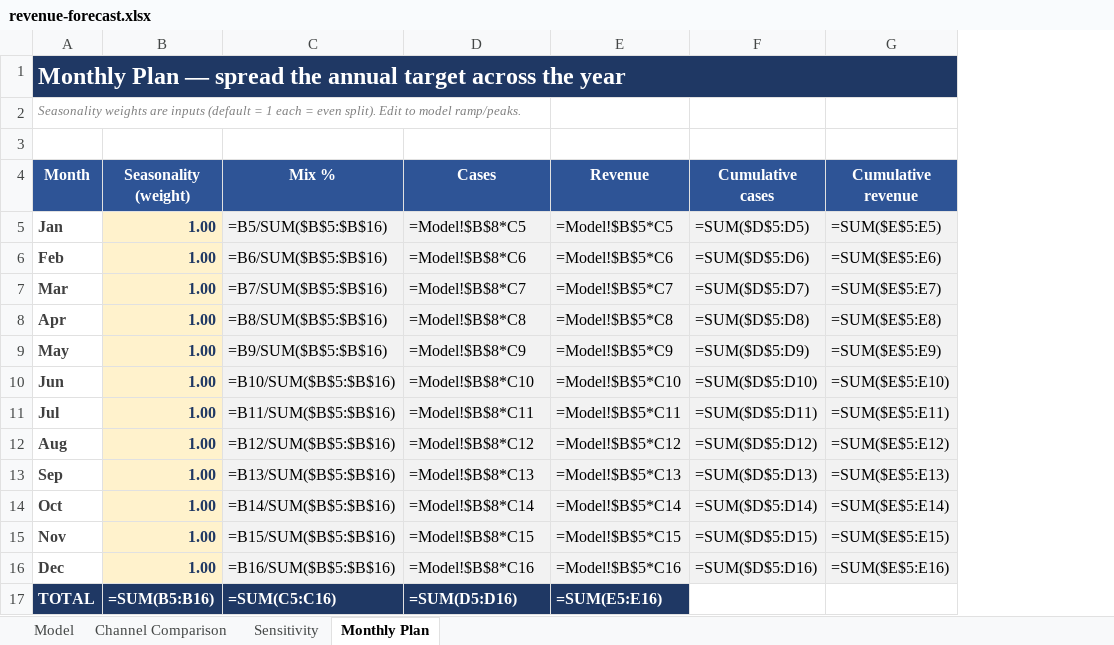
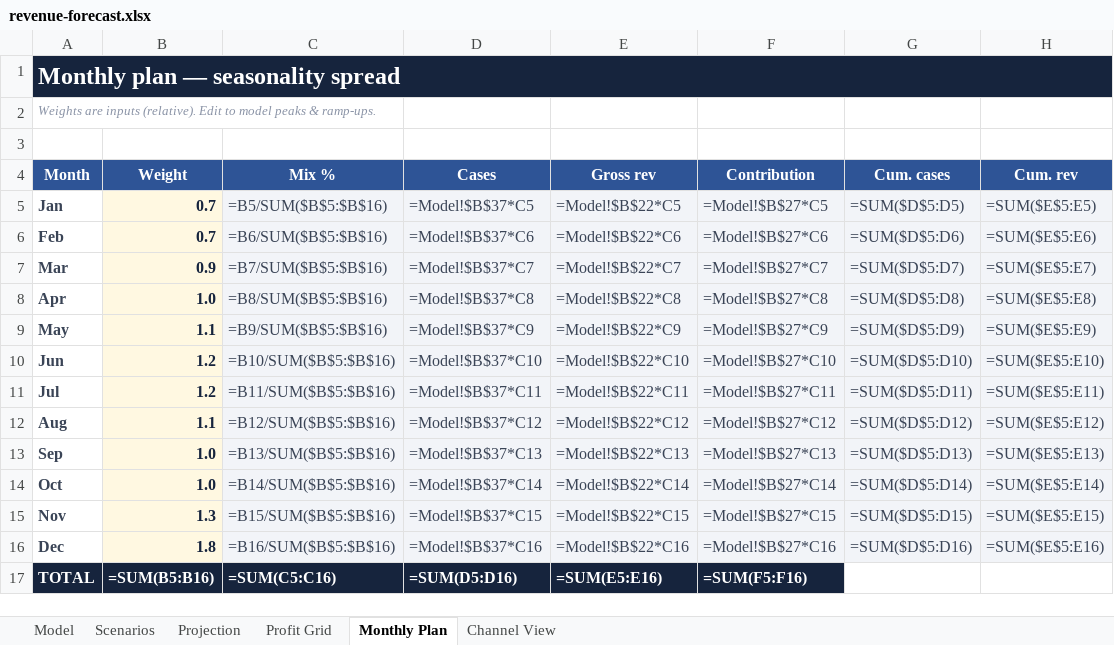
Before and after one commit to louisnto-cloud/my-first-project, an Excel workbook: revenue-forecast.xlsx, sheet Monthly Plan, drawn as a sheet; values as stored, in another font and other column widths than the file's, no borders; formulas without a stored value are shown as written; removed rows and columns are numbered as before the commit, all else as after; ↵ is a line break in a cell; the diff names each change by its address in the sheet, - before the commit and + after, or states it on an @@ line.

```diff
--- a/revenue-forecast.xlsx (sheet Monthly Plan)
+++ b/revenue-forecast.xlsx (sheet Monthly Plan)
-sheet tab: Channel Comparison
+sheet tab: Scenarios
-sheet tab: Sensitivity
+sheet tab: Projection
+sheet tab: Profit Grid
+sheet tab: Channel View
-column B (Seasonality (weight)), rows 5-17: 1.00 | 1.00 | 1.00 | 1.00 | 1.00 | 1.00 | 1.00 | 1.00 | 1.00 | 1.00 | 1.00 | 1.00 | =SUM(B5:B16)
+column B (Weight), rows 5-17: 0.7 | 0.7 | 0.9 | 1.0 | 1.1 | 1.2 | 1.2 | 1.1 | 1.0 | 1.0 | 1.3 | 1.8 | =SUM(B5:B16)
-column E (Revenue), rows 5-17: =Model!$B$5*C5 | =Model!$B$5*C6 | =Model!$B$5*C7 | =Model!$B$5*C8 | =Model!$B$5*C9 | =Model!$B$5*C10 | =Model!$B$5*C11 | =Model!$B$5*C12 | =Model!$B$5*C13 | =Model!$B$5*C14 | =Model!$B$5*C15 | =Model!$B$5*C16 | =SUM(E5:E16)
+column E (Gross rev), rows 5-17: =Model!$B$22*C5 | =Model!$B$22*C6 | =Model!$B$22*C7 | =Model!$B$22*C8 | =Model!$B$22*C9 | =Model!$B$22*C10 | =Model!$B$22*C11 | =Model!$B$22*C12 | =Model!$B$22*C13 | =Model!$B$22*C14 | =Model!$B$22*C15 | =Model!$B$22*C16 | =SUM(E5:E16)
+column F (Contribution), rows 5-17: =Model!$B$27*C5 | =Model!$B$27*C6 | =Model!$B$27*C7 | =Model!$B$27*C8 | =Model!$B$27*C9 | =Model!$B$27*C10 | =Model!$B$27*C11 | =Model!$B$27*C12 | =Model!$B$27*C13 | =Model!$B$27*C14 | =Model!$B$27*C15 | =Model!$B$27*C16 | =SUM(F5:F16)
-A1 (Month): Monthly Plan — spread the annual target across the year
+A1 (Month): Monthly plan — seasonality spread
-A1 fill: #1F3864
+A1 fill: #16243D
-A2 (Month): Seasonality weights are inputs (default = 1 each = even split). Edit to model ramp/peaks.
+A2 (Month): Weights are inputs (relative). Edit to model peaks & ramp-ups.
-A2 text colour: #808080
+A2 text colour: #8A93A6
-G4: Cumulative ↵ cases
+G4: Cum. cases
-H4: Cumulative ↵ revenue
+H4: Cum. rev
-C5:D16 text colour: black
+C5:D16 text colour: #3A4456
-D5 (Cases): =Model!$B$8*C5
+D5 (Cases): =Model!$B$37*C5
-G5:H16 text colour: black
+G5:H16 text colour: #3A4456
-D6 (Cases): =Model!$B$8*C6
+D6 (Cases): =Model!$B$37*C6
-D7 (Cases): =Model!$B$8*C7
+D7 (Cases): =Model!$B$37*C7
-D8 (Cases): =Model!$B$8*C8
+D8 (Cases): =Model!$B$37*C8
-D9 (Cases): =Model!$B$8*C9
+D9 (Cases): =Model!$B$37*C9
-D10 (Cases): =Model!$B$8*C10
+D10 (Cases): =Model!$B$37*C10
-D11 (Cases): =Model!$B$8*C11
+D11 (Cases): =Model!$B$37*C11
-D12 (Cases): =Model!$B$8*C12
+D12 (Cases): =Model!$B$37*C12
-D13 (Cases): =Model!$B$8*C13
+D13 (Cases): =Model!$B$37*C13
-D14 (Cases): =Model!$B$8*C14
+D14 (Cases): =Model!$B$37*C14
-D15 (Cases): =Model!$B$8*C15
+D15 (Cases): =Model!$B$37*C15
-D16 (Cases): =Model!$B$8*C16
+D16 (Cases): =Model!$B$37*C16
-A17 fill: #1F3864
+A17 fill: #16243D
-C17:D17 fill: #1F3864
+C17:D17 fill: #16243D
```
Also changed, not shown: sheet Model, sheet Scenarios, sheet Projection, 5 other files.
